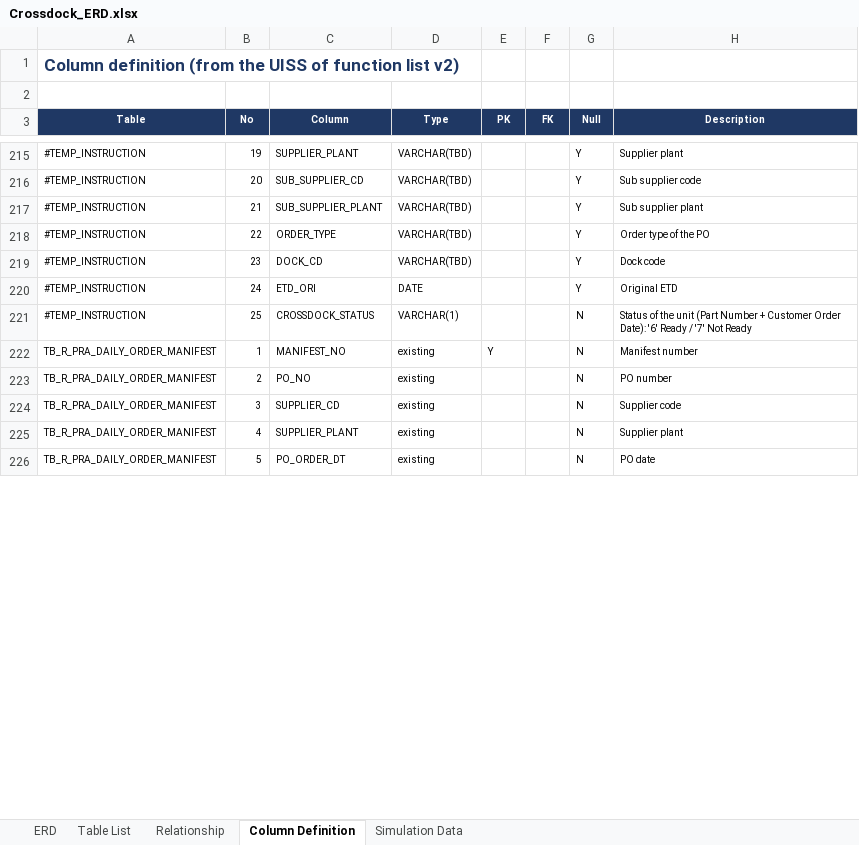
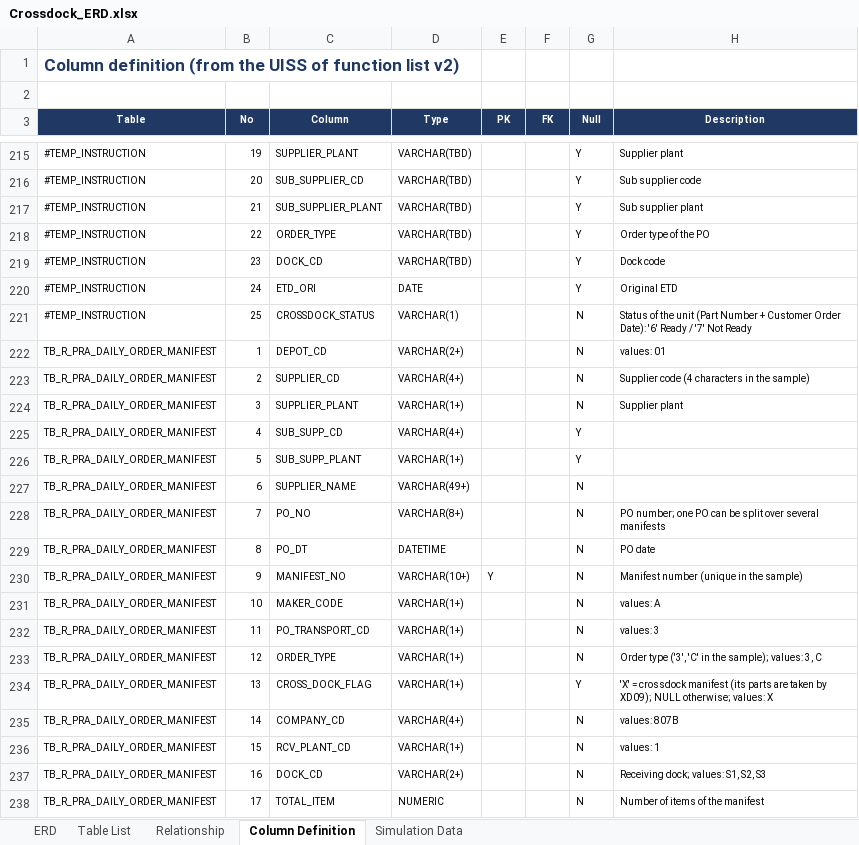
Before and after one commit to ivanrayhannn/crossdockpoc, an Excel workbook: deliverables/function_list_v2/erd/Crossdock_ERD.xlsx, sheet Column Definition, drawn as a sheet; only a part is shown, gaps mark what is left out; values as stored, in another font and other column widths than the file's, no borders; addresses are those after the commit; the diff covers the shown part only; the diff names each change by its address in the sheet, - before the commit and + after, or states it on an @@ line.

```diff
--- a/deliverables/function_list_v2/erd/Crossdock_ERD.xlsx (sheet Column Definition)
+++ b/deliverables/function_list_v2/erd/Crossdock_ERD.xlsx (sheet Column Definition)
-C222 (Column): MANIFEST_NO
+C222 (Column): DEPOT_CD
-D222 (Type): existing
+D222 (Type): VARCHAR(2+)
-E222 (PK): Y
+E222 (PK): (empty)
-H222 (Description): Manifest number
+H222 (Description): values: 01
-C223 (Column): PO_NO
+C223 (Column): SUPPLIER_CD
-D223 (Type): existing
+D223 (Type): VARCHAR(4+)
-H223 (Description): PO number
+H223 (Description): Supplier code (4 characters in the sample)
-C224 (Column): SUPPLIER_CD
+C224 (Column): SUPPLIER_PLANT
-D224 (Type): existing
+D224 (Type): VARCHAR(1+)
-H224 (Description): Supplier code
+H224 (Description): Supplier plant
+row 225: TB_R_PRA_DAILY_ORDER_MANIFEST | 4 | SUB_SUPP_CD | VARCHAR(4+) |  |  | Y
+row 226: TB_R_PRA_DAILY_ORDER_MANIFEST | 5 | SUB_SUPP_PLANT | VARCHAR(1+) |  |  | Y
-B227 (No): 4
+B227 (No): 6
-C227 (Column): SUPPLIER_PLANT
+C227 (Column): SUPPLIER_NAME
-D227 (Type): existing
+D227 (Type): VARCHAR(49+)
-H227 (Description): Supplier plant
+H227 (Description): (empty)
+row 228: TB_R_PRA_DAILY_ORDER_MANIFEST | 7 | PO_NO | VARCHAR(8+) |  |  | N | PO number; one PO can be split over several manifests
-B229 (No): 5
+B229 (No): 8
-C229 (Column): PO_ORDER_DT
+C229 (Column): PO_DT
-D229 (Type): existing
+D229 (Type): DATETIME
+row 230: TB_R_PRA_DAILY_ORDER_MANIFEST | 9 | MANIFEST_NO | VARCHAR(10+) | Y |  | N | Manifest number (unique in the sample)
+row 231: TB_R_PRA_DAILY_ORDER_MANIFEST | 10 | MAKER_CODE | VARCHAR(1+) |  |  | N | values: A
+row 232: TB_R_PRA_DAILY_ORDER_MANIFEST | 11 | PO_TRANSPORT_CD | VARCHAR(1+) |  |  | N | values: 3
+row 233: TB_R_PRA_DAILY_ORDER_MANIFEST | 12 | ORDER_TYPE | VARCHAR(1+) |  |  | N | Order type ('3', 'C' in the sample); values: 3, C
+row 234: TB_R_PRA_DAILY_ORDER_MANIFEST | 13 | CROSS_DOCK_FLAG | VARCHAR(1+) |  |  | Y | 'X' = crossdock manifest (its parts are taken by XD09); NULL otherwise; values: X
+row 235: TB_R_PRA_DAILY_ORDER_MANIFEST | 14 | COMPANY_CD | VARCHAR(4+) |  |  | N | values: 807B
+row 236: TB_R_PRA_DAILY_ORDER_MANIFEST | 15 | RCV_PLANT_CD | VARCHAR(1+) |  |  | N | values: 1
+row 237: TB_R_PRA_DAILY_ORDER_MANIFEST | 16 | DOCK_CD | VARCHAR(2+) |  |  | N | Receiving dock; values: S1, S2, S3
+row 238: TB_R_PRA_DAILY_ORDER_MANIFEST | 17 | TOTAL_ITEM | NUMERIC |  |  | N | Number of items of the manifest
```
Also changed, not shown: 69 added rows and 34 edited cells elsewhere in this sheet, sheet Simulation Data, sheet ERD, sheet Relationship, sheet Table List, charts or pictures, 4 other files.
